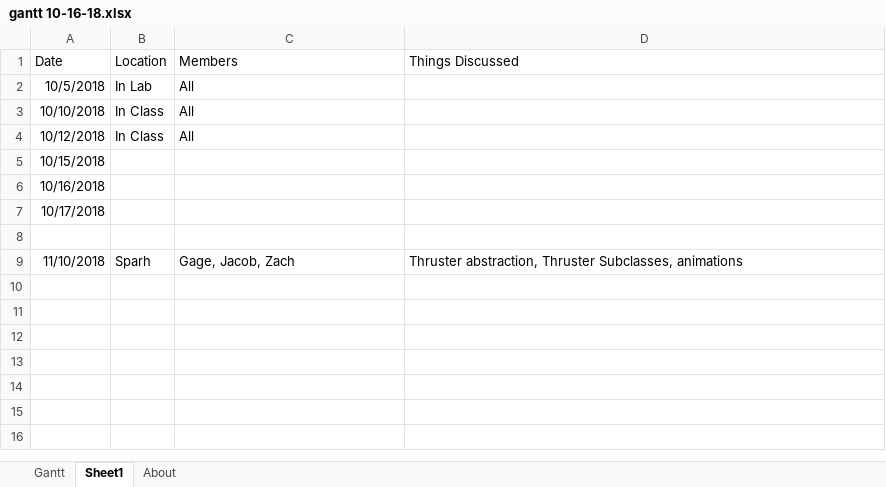
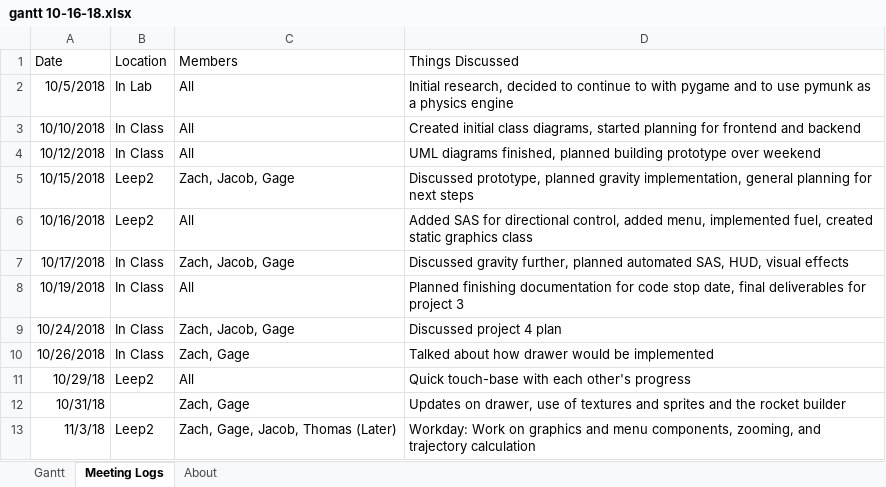
Before and after one commit to zatkins-dev/BitsPlease-FESP, an Excel workbook: docs/gantt/gantt 10-16-18.xlsx, sheet Meeting Logs, drawn as a sheet; values as stored, in another font and other column widths than the file's, no borders; table styles not drawn; removed rows and columns are numbered as before the commit, all else as after; the diff names each change by its address in the sheet, - before the commit and + after, or states it on an @@ line.

Commit message:
work on updating meeting logs

```diff
--- a/docs/gantt/gantt 10-16-18.xlsx (sheet Meeting Logs)
+++ b/docs/gantt/gantt 10-16-18.xlsx (sheet Meeting Logs)
-sheet tab: Sheet1
+sheet tab: Meeting Logs
-D2 (Things Discussed): (empty)
+D2 (Things Discussed): Initial research, decided to continue to with pygame and to use pymunk as a physics engine
-D3 (Things Discussed): (empty)
+D3 (Things Discussed): Created initial class diagrams, started planning for frontend and backend
-D4 (Things Discussed): (empty)
+D4 (Things Discussed): UML diagrams finished, planned building prototype over weekend
-B5:B6 (Location): (empty)
+B5:B6 (Location): Leep2
-C5 (Members): (empty)
+C5 (Members): Zach, Jacob, Gage
-D5 (Things Discussed): (empty)
+D5 (Things Discussed): Discussed prototype, planned gravity implementation, general planning for next steps
-C6 (Members): (empty)
+C6 (Members): All
-D6 (Things Discussed): (empty)
+D6 (Things Discussed): Added SAS for directional control, added menu, implemented fuel, created static graphics class
-B7 (Location): (empty)
+B7 (Location): In Class
-C7 (Members): (empty)
+C7 (Members): Zach, Jacob, Gage
-D7 (Things Discussed): (empty)
+D7 (Things Discussed): Discussed gravity further, planned automated SAS, HUD, visual effects
-row 8: (empty)
+row 8: 10/19/2018 | In Class | All | Planned finishing documentation for code stop date, final deliverables for project 3
-row 9: 11/10/2018 | Sparh | Gage, Jacob, Zach | Thruster abstraction, Thruster Subclasses, animations
+row 9: 10/24/2018 | In Class | Zach, Jacob, Gage | Discussed project 4 plan
+row 10: 10/26/2018 | In Class | Zach, Gage | Talked about how drawer would be implemented
+row 11: 10/29/18 | Leep2 | All | Quick touch-base with each other's progress
+row 12: 10/31/18 |  | Zach, Gage | Updates on drawer, use of textures and sprites and the rocket builder
+row 13: 11/3/18 | Leep2 | Zach, Gage, Jacob, Thomas (Later) | Workday: Work on graphics and menu components, zooming, and trajectory calculation
```
Also changed, not shown: sheet Gantt.
